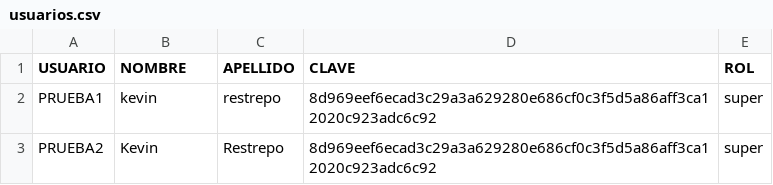
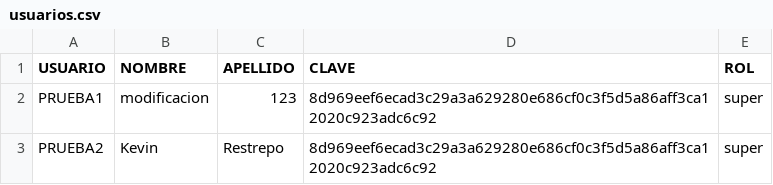
Before and after one commit to KevinMT98/spa_car_backend, a CSV file: DbContext/usuarios.csv, drawn as a sheet.

Commit message:
correccion modificacion de usuarios

```diff
--- a/DbContext/usuarios.csv
+++ b/DbContext/usuarios.csv
@@ -1,3 +1,3 @@
 USUARIO;NOMBRE;APELLIDO;CLAVE;ROL
-PRUEBA1;kevin;restrepo;8d969eef6ecad3c29a3a629280e686cf0c3f5d5a86aff3ca12020c923adc6c92;super
+PRUEBA1;modificacion;123;8d969eef6ecad3c29a3a629280e686cf0c3f5d5a86aff3ca12020c923adc6c92;super
 PRUEBA2;Kevin;Restrepo;8d969eef6ecad3c29a3a629280e686cf0c3f5d5a86aff3ca12020c923adc6c92;super
```
Also changed, not shown: 4 other files.
